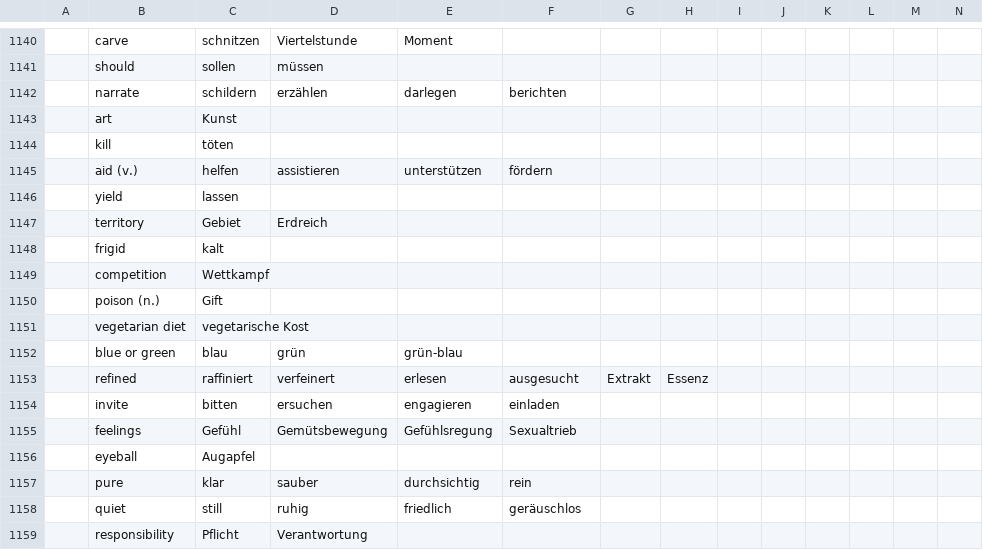
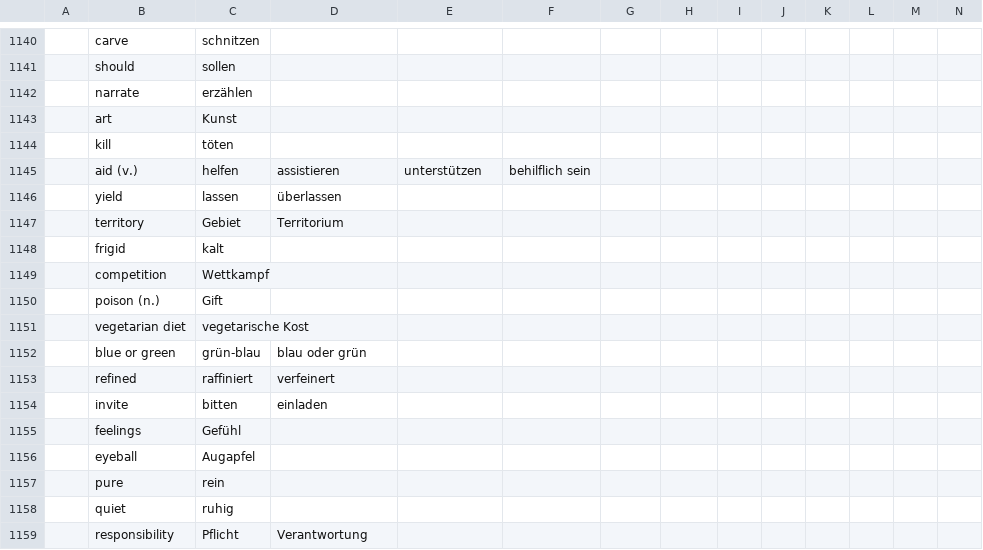
Before and after one commit to marcaltmann/hanzi, a TSV file: characters.tsv, drawn as a sheet; only a part is shown, gaps mark what is left out; the diff covers the shown part only; the diff names each change by its address in the sheet, - before the commit and + after, or states it on an @@ line.

```diff
--- a/characters.tsv
+++ b/characters.tsv
-D1140: Viertelstunde
+D1140: (empty)
-E1140: Moment
+E1140: (empty)
-D1141: müssen
+D1141: (empty)
-C1142: schildern
+C1142: erzählen
-D1142: erzählen
+D1142: (empty)
-E1142: darlegen
+E1142: (empty)
-F1142: berichten
+F1142: (empty)
-F1145: fördern
+F1145: behilflich sein
-D1146: (empty)
+D1146: überlassen
-D1147: Erdreich
+D1147: Territorium
-C1152: blau
+C1152: grün-blau
-D1152: grün
+D1152: blau oder grün
-E1152: grün-blau
+E1152: (empty)
-E1153: erlesen
+E1153: (empty)
-F1153: ausgesucht
+F1153: (empty)
-G1153: Extrakt
+G1153: (empty)
-H1153: Essenz
+H1153: (empty)
-D1154: ersuchen
+D1154: einladen
-E1154: engagieren
+E1154: (empty)
-F1154: einladen
+F1154: (empty)
-D1155: Gemütsbewegung
+D1155: (empty)
-E1155: Gefühlsregung
+E1155: (empty)
-F1155: Sexualtrieb
+F1155: (empty)
-C1157: klar
+C1157: rein
-D1157: sauber
+D1157: (empty)
-E1157: durchsichtig
+E1157: (empty)
-F1157: rein
+F1157: (empty)
-C1158: still
+C1158: ruhig
-D1158: ruhig
+D1158: (empty)
-E1158: friedlich
+E1158: (empty)
-F1158: geräuschlos
+F1158: (empty)
```
Also changed, not shown: 139 edited cells elsewhere in this file.
